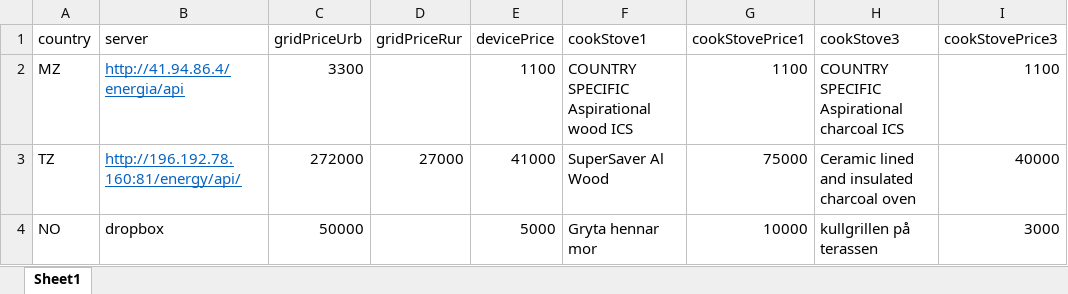
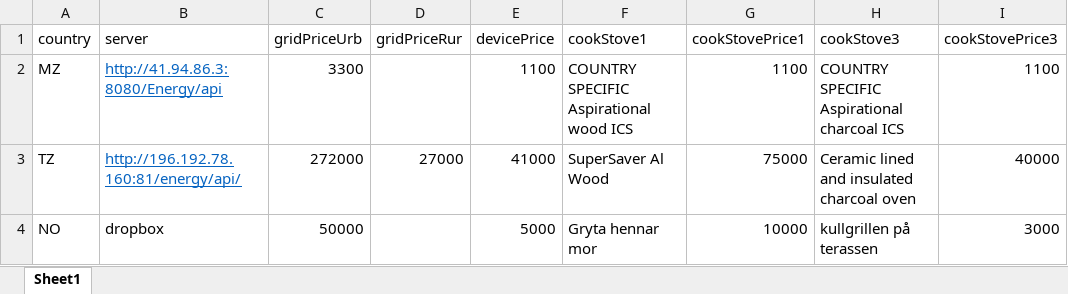
Before and after one commit to statisticsnorway/ENERGY, an Excel workbook: LookupFiles/countrySpecificVariables.xlsx, sheet Sheet1, drawn as a sheet; only a part is shown; values as stored, in another font and other column widths than the file's, no borders; the diff names each change by its address in the sheet, - before the commit and + after, or states it on an @@ line.

Commit message:
Fixed URL of Mozambique server

```diff
--- a/LookupFiles/countrySpecificVariables.xlsx (sheet Sheet1)
+++ b/LookupFiles/countrySpecificVariables.xlsx (sheet Sheet1)
-B2 (server): http://41.94.86.4/energia/api
+B2 (server): http://41.94.86.3:8080/Energy/api
```
